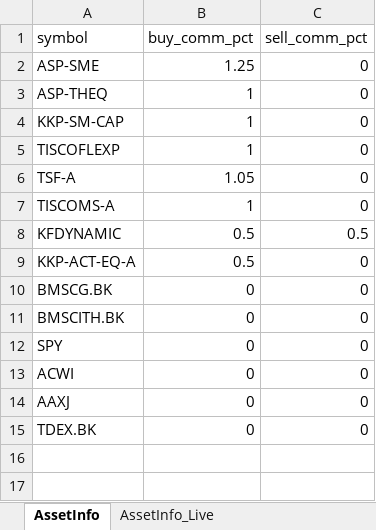
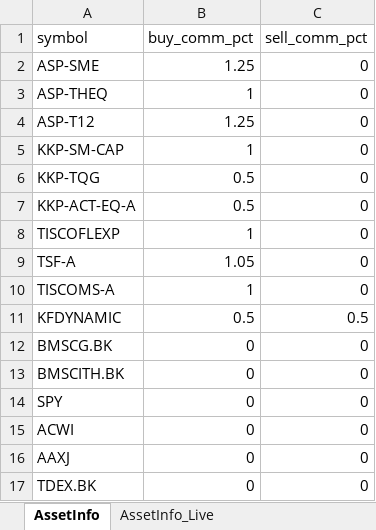
Before and after one commit to technqvi/FinQuant, an Excel workbook: TradeSimulation/MasterConfigData/AssetInfo.xlsx, sheet AssetInfo, drawn as a sheet; values as stored, in another font and other column widths than the file's, no borders; the diff names each change by its address in the sheet, - before the commit and + after, or states it on an @@ line.

```diff
--- a/TradeSimulation/MasterConfigData/AssetInfo.xlsx (sheet AssetInfo)
+++ b/TradeSimulation/MasterConfigData/AssetInfo.xlsx (sheet AssetInfo)
+row 4: ASP-T12 | 1.25 | 0
+row 6: KKP-TQG | 0.5 | 0
@@ row 9 moved to row 7: KKP-ACT-EQ-A @@
```
Also changed, not shown: TradeSimulation/MasterConfigData/ListTradePlan.xlsx, 3 other files.
